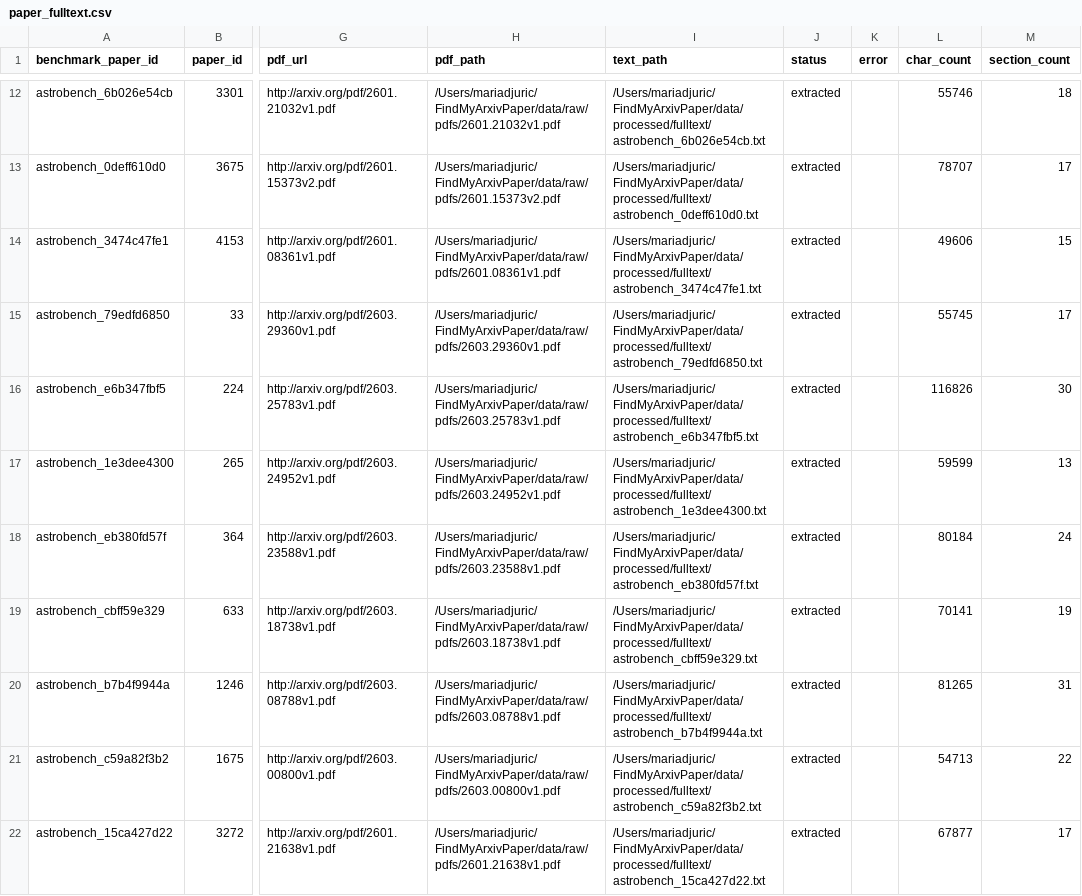
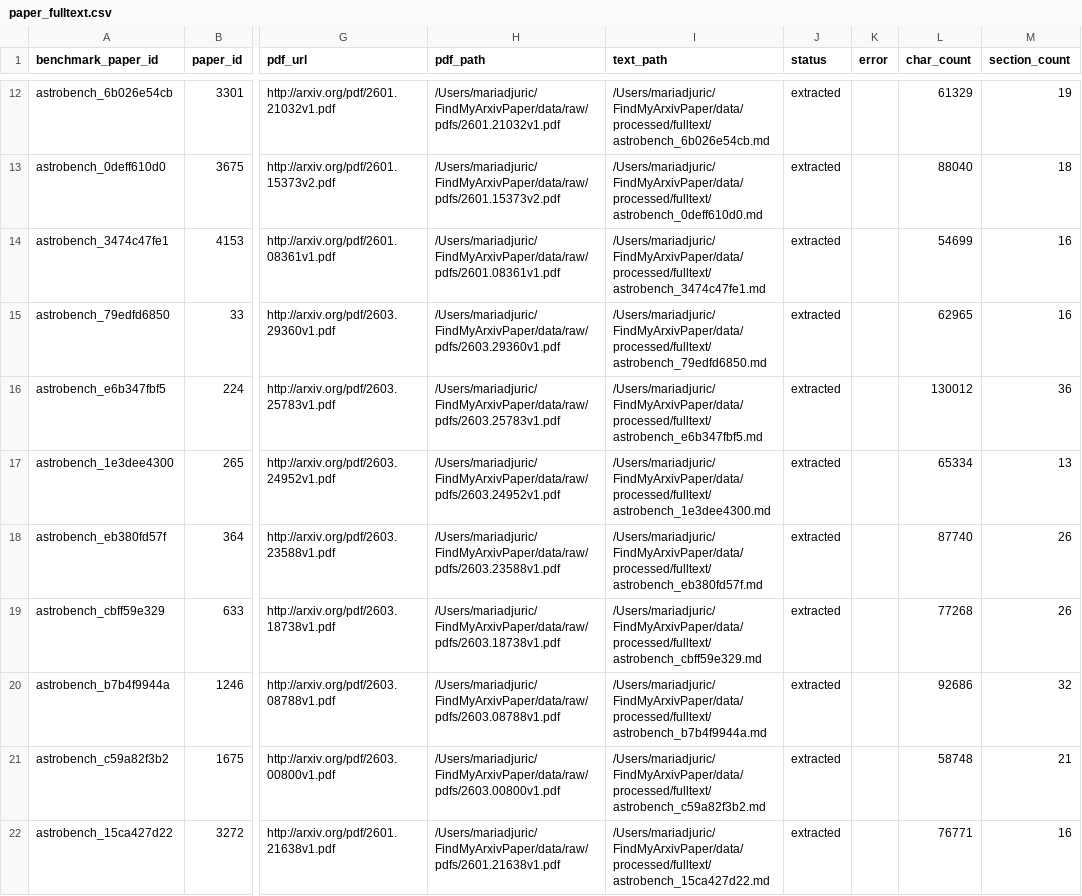
Before and after one commit to mariadjuric/FindMyArxivPaper, a CSV file: data/processed/paper_fulltext.csv, drawn as a sheet; only a part is shown, gaps mark what is left out; the diff covers the shown part only; the diff names each change by its address in the sheet, - before the commit and + after, or states it on an @@ line.

Commit message:
Make full-text ingestion incremental and cached

```diff
--- a/data/processed/paper_fulltext.csv
+++ b/data/processed/paper_fulltext.csv
-I12 (text_path): /Users/mariadjuric/FindMyArxivPaper/data/processed/fulltext/astrobench_6b026e54cb.txt
+I12 (text_path): /Users/mariadjuric/FindMyArxivPaper/data/processed/fulltext/astrobench_6b026e54cb.md
-L12 (char_count): 55746
+L12 (char_count): 61329
-M12 (section_count): 18
+M12 (section_count): 19
-I13 (text_path): /Users/mariadjuric/FindMyArxivPaper/data/processed/fulltext/astrobench_0deff610d0.txt
+I13 (text_path): /Users/mariadjuric/FindMyArxivPaper/data/processed/fulltext/astrobench_0deff610d0.md
-L13 (char_count): 78707
+L13 (char_count): 88040
-M13 (section_count): 17
+M13 (section_count): 18
-I14 (text_path): /Users/mariadjuric/FindMyArxivPaper/data/processed/fulltext/astrobench_3474c47fe1.txt
+I14 (text_path): /Users/mariadjuric/FindMyArxivPaper/data/processed/fulltext/astrobench_3474c47fe1.md
-L14 (char_count): 49606
+L14 (char_count): 54699
-M14 (section_count): 15
+M14 (section_count): 16
-I15 (text_path): /Users/mariadjuric/FindMyArxivPaper/data/processed/fulltext/astrobench_79edfd6850.txt
+I15 (text_path): /Users/mariadjuric/FindMyArxivPaper/data/processed/fulltext/astrobench_79edfd6850.md
-L15 (char_count): 55745
+L15 (char_count): 62965
-M15 (section_count): 17
+M15 (section_count): 16
-I16 (text_path): /Users/mariadjuric/FindMyArxivPaper/data/processed/fulltext/astrobench_e6b347fbf5.txt
+I16 (text_path): /Users/mariadjuric/FindMyArxivPaper/data/processed/fulltext/astrobench_e6b347fbf5.md
-L16 (char_count): 116826
+L16 (char_count): 130012
-M16 (section_count): 30
+M16 (section_count): 36
-I17 (text_path): /Users/mariadjuric/FindMyArxivPaper/data/processed/fulltext/astrobench_1e3dee4300.txt
+I17 (text_path): /Users/mariadjuric/FindMyArxivPaper/data/processed/fulltext/astrobench_1e3dee4300.md
-L17 (char_count): 59599
+L17 (char_count): 65334
-I18 (text_path): /Users/mariadjuric/FindMyArxivPaper/data/processed/fulltext/astrobench_eb380fd57f.txt
+I18 (text_path): /Users/mariadjuric/FindMyArxivPaper/data/processed/fulltext/astrobench_eb380fd57f.md
-L18 (char_count): 80184
+L18 (char_count): 87740
-M18 (section_count): 24
+M18 (section_count): 26
-I19 (text_path): /Users/mariadjuric/FindMyArxivPaper/data/processed/fulltext/astrobench_cbff59e329.txt
+I19 (text_path): /Users/mariadjuric/FindMyArxivPaper/data/processed/fulltext/astrobench_cbff59e329.md
-L19 (char_count): 70141
+L19 (char_count): 77268
-M19 (section_count): 19
+M19 (section_count): 26
-I20 (text_path): /Users/mariadjuric/FindMyArxivPaper/data/processed/fulltext/astrobench_b7b4f9944a.txt
+I20 (text_path): /Users/mariadjuric/FindMyArxivPaper/data/processed/fulltext/astrobench_b7b4f9944a.md
-L20 (char_count): 81265
+L20 (char_count): 92686
-M20 (section_count): 31
+M20 (section_count): 32
-I21 (text_path): /Users/mariadjuric/FindMyArxivPaper/data/processed/fulltext/astrobench_c59a82f3b2.txt
+I21 (text_path): /Users/mariadjuric/FindMyArxivPaper/data/processed/fulltext/astrobench_c59a82f3b2.md
-L21 (char_count): 54713
+L21 (char_count): 58748
-M21 (section_count): 22
+M21 (section_count): 21
-I22 (text_path): /Users/mariadjuric/FindMyArxivPaper/data/processed/fulltext/astrobench_15ca427d22.txt
+I22 (text_path): /Users/mariadjuric/FindMyArxivPaper/data/processed/fulltext/astrobench_15ca427d22.md
-L22 (char_count): 67877
+L22 (char_count): 76771
-M22 (section_count): 17
+M22 (section_count): 16
```
Also changed, not shown: 33 edited cells elsewhere in this file, 7 other files.
